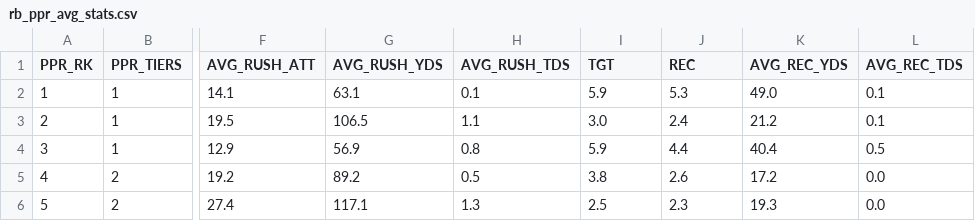
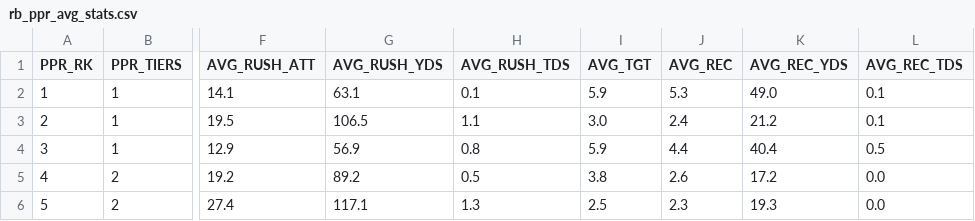
Before and after one commit to jmandzak/FFDataCollection, a CSV file: rb_ppr_avg_stats.csv, drawn as a sheet; only a part is shown, gaps mark what is left out; the diff names each change by its address in the sheet, - before the commit and + after, or states it on an @@ line.

Commit message:
Fix rb avg target bug

```diff
--- a/rb_ppr_avg_stats.csv
+++ b/rb_ppr_avg_stats.csv
-I1: TGT
+I1: AVG_TGT
-J1: REC
+J1: AVG_REC
```
